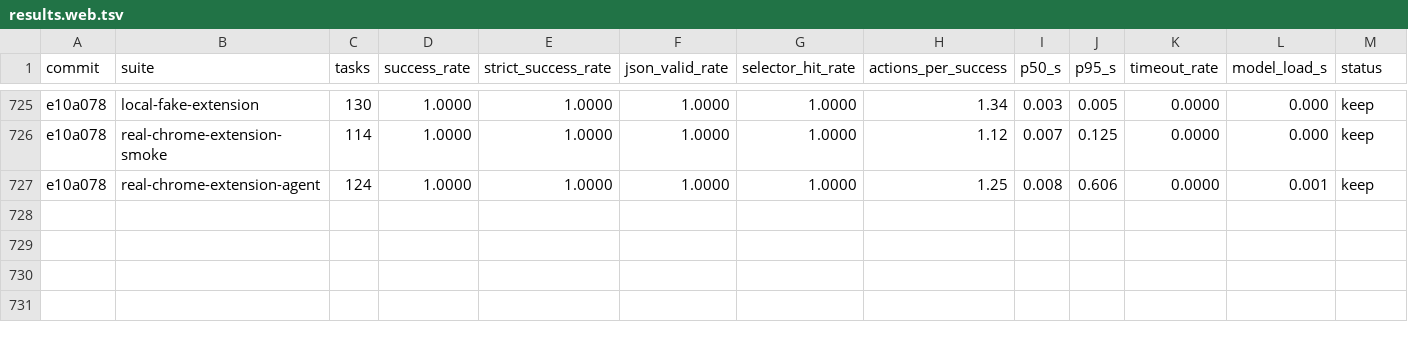
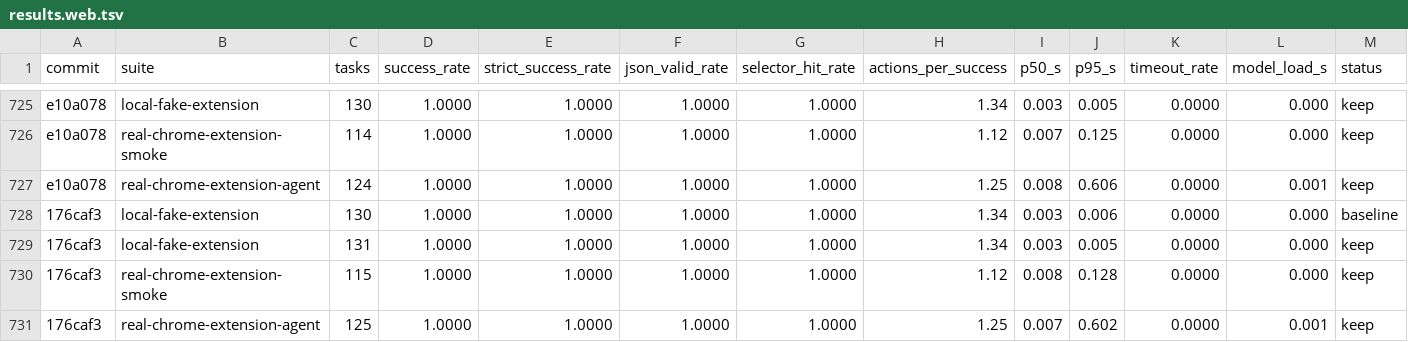
Before and after one commit to killerapp/gemma-gem-extension, a TSV file: results.web.tsv, drawn as a sheet; only a part is shown, gaps mark what is left out; rows hold the shown columns only; the diff names each change by its address in the sheet, - before the commit and + after, or states it on an @@ line.

```diff
--- a/results.web.tsv
+++ b/results.web.tsv
+row 728: 176caf3 | local-fake-extension | 130 | 1.0000 | 1.0000 | 1.0000 | 1.0000 | 1.34 | 0.003 | 0.006 | 0.0000 | 0.000 | baseline
+row 729: 176caf3 | local-fake-extension | 131 | 1.0000 | 1.0000 | 1.0000 | 1.0000 | 1.34 | 0.003 | 0.005 | 0.0000 | 0.000 | keep
+row 730: 176caf3 | real-chrome-extension-smoke | 115 | 1.0000 | 1.0000 | 1.0000 | 1.0000 | 1.12 | 0.008 | 0.128 | 0.0000 | 0.000 | keep
+row 731: 176caf3 | real-chrome-extension-agent | 125 | 1.0000 | 1.0000 | 1.0000 | 1.0000 | 1.25 | 0.007 | 0.602 | 0.0000 | 0.001 | keep
```
Also changed, not shown: 7 other files.
